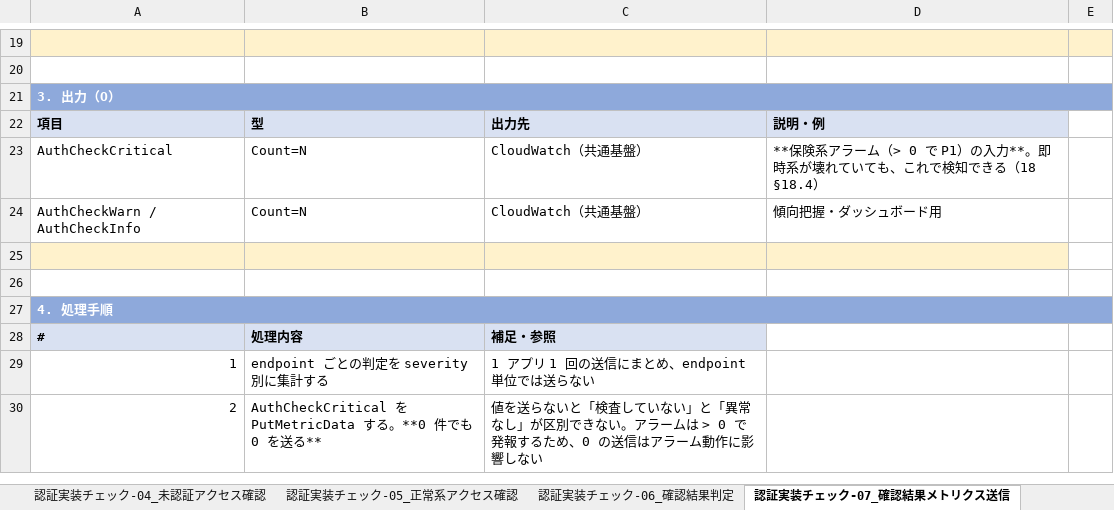
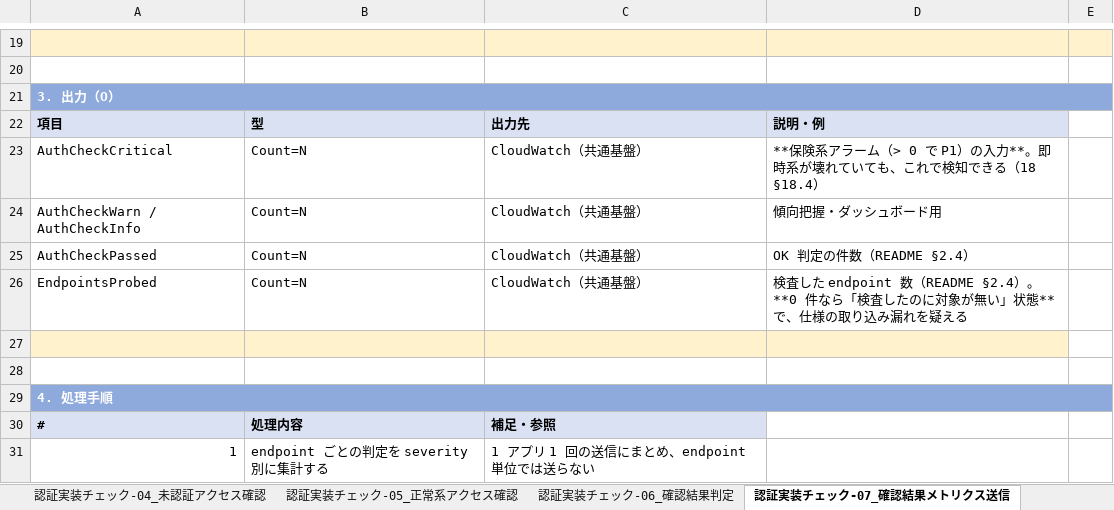
Before and after one commit to suepie/aws-atuh-poc, an Excel workbook: doc/excel/apipf-process-design.xlsx, sheet 認証実装チェック-07_確認結果メトリクス送信, drawn as a sheet; only a part is shown, gaps mark what is left out; the shorter side is filled out with more unchanged rows; values as stored, in another font and other column widths than the file's, no borders; the diff names each change by its address in the sheet, - before the commit and + after, or states it on an @@ line.

Commit message:
処理設計と章立て設計の整合監査（36 件）を反映
高深刻度（誤った実装を招くもの）:
- 16 章: DiscoveryLambdaRole に sns:Publish / cloudwatch:PutMetricData が無かった
  （対象検索-12/13 の通知・対象検索-14 のメトリクスが実行できない）
- 16 章: CentralProbeRole の InvokeFunction に自関数 ARN が無かった（全量-04 の fan-out 不可）
- 16 章: Organizations 委任は「委任ポリシー + 委任先の IAM 権限」の両方が要る旨を追記
- 12 章: If-Match を「可能・未決」から必須へ格上げ（全書き込み経路で確定済み）
- 12 章: If-Match には s3:GetObject も必要（AWS 公式）
- 10 章: 宛先 allowlist の実体が baseUrl の 2 段検証であることを明記
  （baseUrl 自体がベンダー管理の monitoring.yaml 由来である点が抜けていた）
- 17 章: baseUrl の許可ドメイン外・他アプリのドメインは取り込み拒否である旨を反映
- 11 章: シーケンス図の invokeAlertRouter を endpoint ループ外へ（配列で 1 回が正）

中・低:
- DLQ 表記の残存を On-failure Destination に統一（15 章 3 箇所・18 章 D-M-18-8/9）
- Scheduler だけは Destination 非対応で DLQ のままという例外を上位に明記
- ListObjectsV2 を削除し ListObjectVersions 単独に（VersionId も delete marker も返らないため）
- MM-6・fan-out 10 件上限・FlexibleTimeWindow=OFF・origin を上位へ反映
- メトリクスのディメンションから AuthPattern を削除（コスト根拠つき）
- 13 章に endpoint 抽出規則を新設（メソッド許可リスト / webhooks 除外 / parameters マージ /
  $ref スキップ / servers のホストは使わない / default-deny）
- 17 章に拒否レコードの節を新設、README にメタ監視メトリクス 5 種と wafBlocked を定義
- Alert イベントを path から rawPath に変更（dummy 解決後の実パスでは伝わらないため）
- 旧 CodeCommit 前提の残存表記を認証構成情報連携バケットに置換

要確認 3 件の確定:
- origin は巡回起点でも必ず付ける（暗黙ルール化を防ぐ。M-Q-PD-19 解決）
- AuthCheckPassed / EndpointsProbed を認証実装チェック-07 の出力に追加
- アラート本数の内部矛盾を解消（メタ監視 6 本 / ブック全体 8 本 / RC-8 は 10 本で計上）

```diff
--- a/doc/excel/apipf-process-design.xlsx (sheet 認証実装チェック-07_確認結果メトリクス送信)
+++ b/doc/excel/apipf-process-design.xlsx (sheet 認証実装チェック-07_確認結果メトリクス送信)
+row 25: AuthCheckPassed | Count=N | CloudWatch（共通基盤） | OK 判定の件数（README §2.4）
+row 26: EndpointsProbed | Count=N | CloudWatch（共通基盤） | 検査した endpoint 数（README §2.4）。**0 件なら「検査したのに対象が無い」状態**で、仕様の取り込み漏れを疑える
```
Also changed, not shown: sheet 対象検索-11_認証実装確認依頼, sheet 運用-01_監視機構稼働監視通知, 11 other files.
